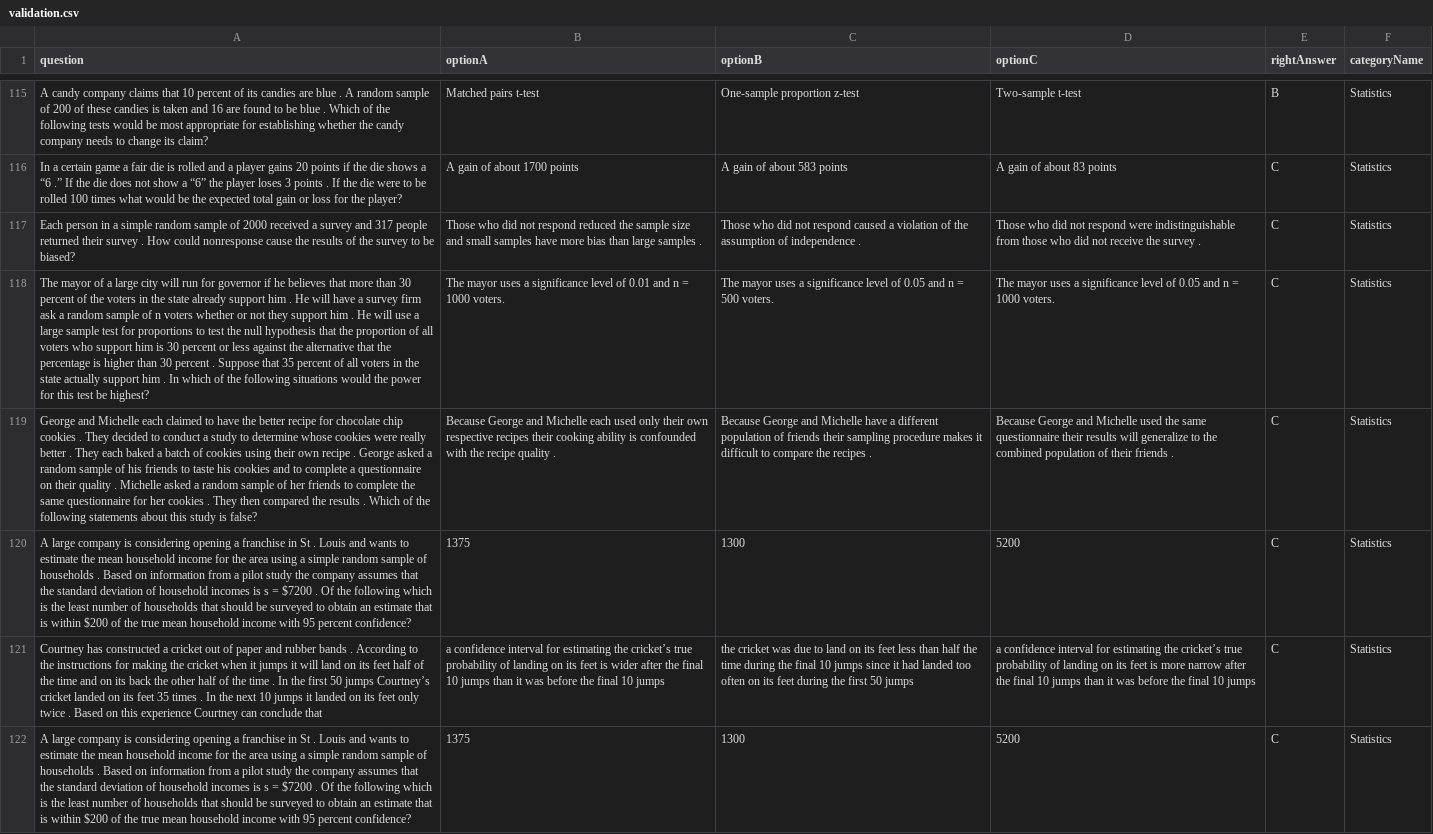
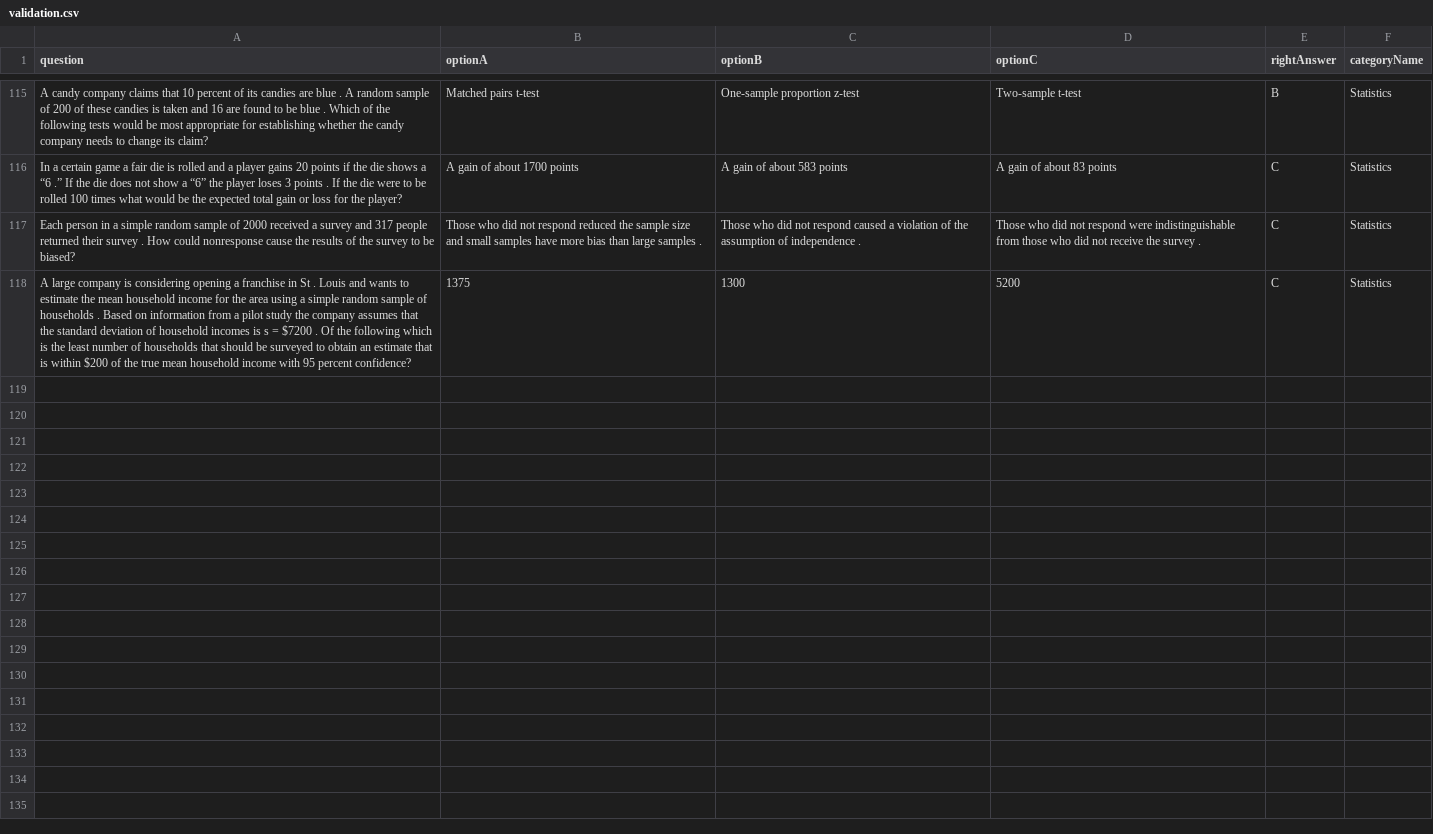
Before and after one commit to razfriman/Snap2Ask, a CSV file: Code/sql/inputFiles/validation.csv, drawn as a sheet; only a part is shown, gaps mark what is left out; the diff names each change by its address in the sheet, - before the commit and + after, or states it on an @@ line.

```diff
--- a/Code/sql/inputFiles/validation.csv
+++ b/Code/sql/inputFiles/validation.csv
-row 118: The mayor of a large city will run for governor if he believes that more than 30 percent of the voters in the state already support him . He will have a survey firm ask a random sample of n voters whether or not they support him . He will use a large sample test for proportions to test the null hypothesis that the proportion of all voters who support him is 30 percent or less against the alternative that the percentage is higher than 30 percent . Suppose that 35 percent of all voters in the state actually support him . In which of the following situations would the power for this test be highest? | The mayor uses a significance level of 0.01 and n = 1000 voters. | The mayor uses a significance level of 0.05 and n = 500 voters. | The mayor uses a significance level of 0.05 and n = 1000 voters. | C | Statistics
-row 119: George and Michelle each claimed to have the better recipe for chocolate chip cookies . They decided to conduct a study to determine whose cookies were really better . They each baked a batch of cookies using their own recipe . George asked a random sample of his friends to taste his cookies and to complete a questionnaire on their quality . Michelle asked a random sample of her friends to complete the same questionnaire for her cookies . They then compared the results . Which of the following statements about this study is false? | Because George and Michelle each used only their own respective recipes their cooking ability is confounded with the recipe quality . | Because George and Michelle have a different population of friends their sampling procedure makes it difficult to compare the recipes . | Because George and Michelle used the same questionnaire their results will generalize to the combined population of their friends . | C | Statistics
-row 120: A large company is considering opening a franchise in St . Louis and wants to estimate the mean household income for the area using a simple random sample of households . Based on information from a pilot study the company assumes that the standard deviation of household incomes is s = $7200 . Of the following which is the least number of households that should be surveyed to obtain an estimate that is within $200 of the true mean household income with 95 percent confidence? | 1375 | 1300 | 5200 | C | Statistics
-row 121: Courtney has constructed a cricket out of paper and rubber bands . According to the instructions for making the cricket when it jumps it will land on its feet half of the time and on its back the other half of the time . In the first 50 jumps Courtney’s cricket landed on its feet 35 times . In the next 10 jumps it landed on its feet only twice . Based on this experience Courtney can conclude that | a confidence interval for estimating the cricket’s true probability of landing on its feet is wider after the final 10 jumps than it was before the final 10 jumps | the cricket was due to land on its feet less than half the time during the final 10 jumps since it had landed too often on its feet during the first 50 jumps | a confidence interval for estimating the cricket’s true probability of landing on its feet is more narrow after the final 10 jumps than it was before the final 10 jumps | C | Statistics
```
Also changed, not shown: Code/sql/inputFiles/subcategories.csv, 7 other files.
